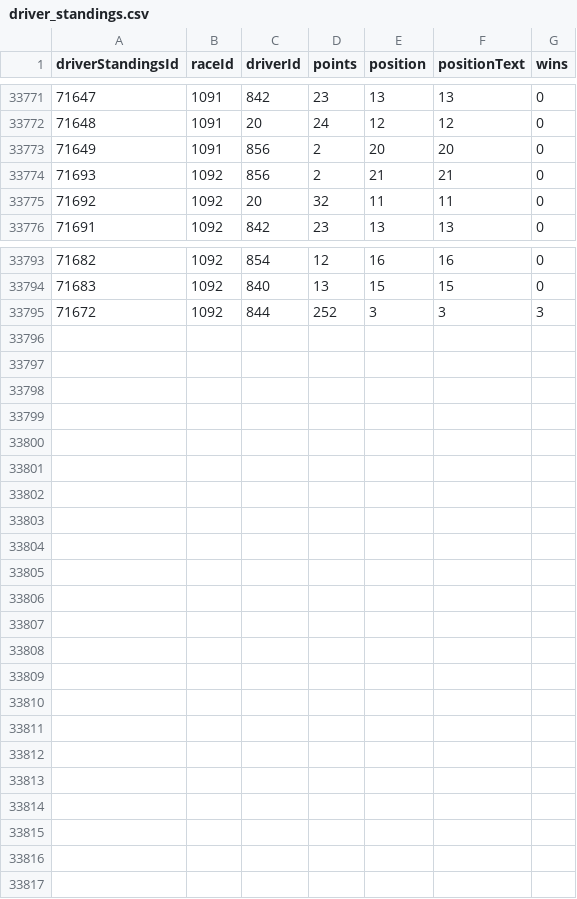
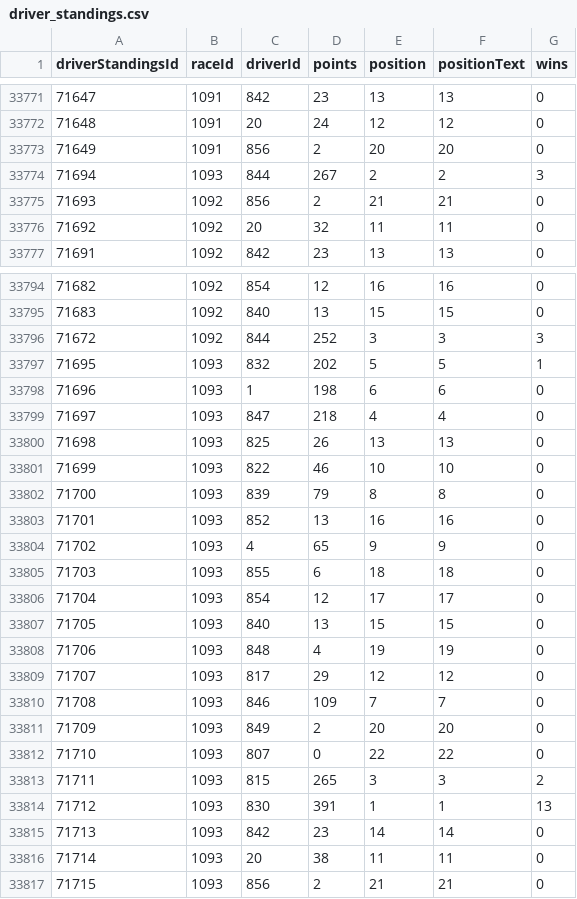
Before and after one commit to SpencerReno/Formula_one, a CSV file: data_files/driver_standings.csv, drawn as a sheet; only a part is shown, gaps mark what is left out.

Commit message:
driver standings data

```diff
--- a/data_files/driver_standings.csv
+++ b/data_files/driver_standings.csv
@@ -33773,2 +33773,3 @@ driverStandingsId,raceId,driverId,points,position,positionText,wins
 71649,1091,856,2,20,"20",0
+71694,1093,844,267,2,"2",3
 71693,1092,856,2,21,"21",0
@@ -33795 +33796,22 @@ driverStandingsId,raceId,driverId,points,position,positionText,wins
 71672,1092,844,252,3,"3",3
+71695,1093,832,202,5,"5",1
+71696,1093,1,198,6,"6",0
+71697,1093,847,218,4,"4",0
+71698,1093,825,26,13,"13",0
+71699,1093,822,46,10,"10",0
+71700,1093,839,79,8,"8",0
+71701,1093,852,13,16,"16",0
+71702,1093,4,65,9,"9",0
+71703,1093,855,6,18,"18",0
+71704,1093,854,12,17,"17",0
+71705,1093,840,13,15,"15",0
+71706,1093,848,4,19,"19",0
+71707,1093,817,29,12,"12",0
+71708,1093,846,109,7,"7",0
+71709,1093,849,2,20,"20",0
+71710,1093,807,0,22,"22",0
+71711,1093,815,265,3,"3",2
+71712,1093,830,391,1,"1",13
+71713,1093,842,23,14,"14",0
+71714,1093,20,38,11,"11",0
+71715,1093,856,2,21,"21",0
```
